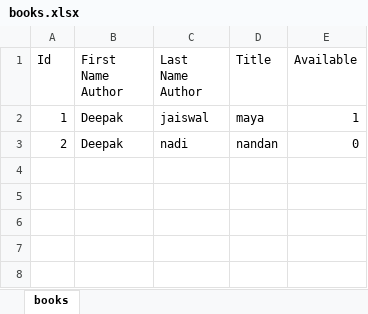
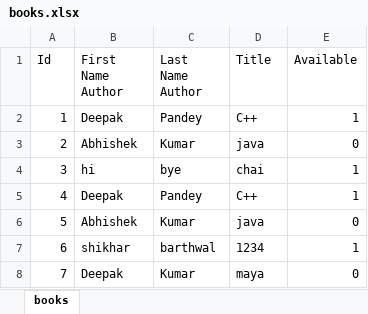
Before and after one commit to Srineela1201/DBMS-PROJECT, an Excel workbook: books.xlsx, sheet books, drawn as a sheet; values as stored, in another font and other column widths than the file's, no borders; the diff names each change by its address in the sheet, - before the commit and + after, or states it on an @@ line.

```diff
--- a/books.xlsx (sheet books)
+++ b/books.xlsx (sheet books)
-C2 (Last Name Author): jaiswal
+C2 (Last Name Author): Pandey
-D2 (Title): maya
+D2 (Title): C++
-B3 (First Name Author): Deepak
+B3 (First Name Author): Abhishek
-C3 (Last Name Author): nadi
+C3 (Last Name Author): Kumar
-D3 (Title): nandan
+D3 (Title): java
+row 4: 3 | hi | bye | chai | 1
+row 5: 4 | Deepak | Pandey | C++ | 1
+row 6: 5 | Abhishek | Kumar | java | 0
+row 7: 6 | shikhar | barthwal | 1234 | 1
+row 8: 7 | Deepak | Kumar | maya | 0
```
Also changed, not shown: members.xlsx, publishers.xlsx, 22 other files.
